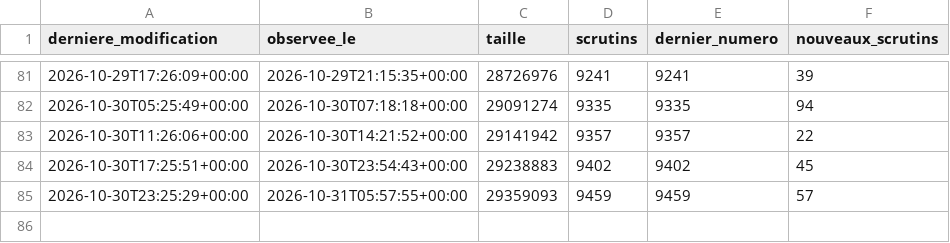
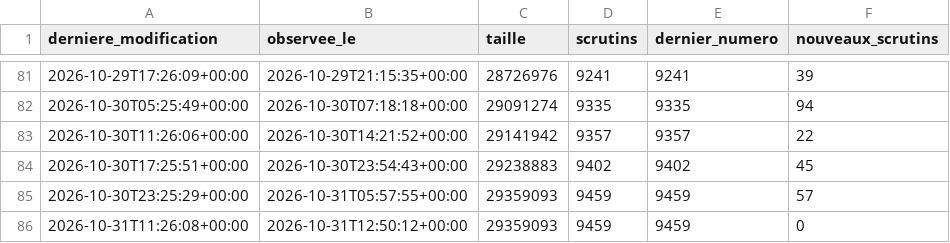
Before and after one commit to ijugarcia-pro/site-politique, a CSV file: data/mesures/delai_publication/versions.csv, drawn as a sheet; only a part is shown, gaps mark what is left out.

```diff
--- a/data/mesures/delai_publication/versions.csv
+++ b/data/mesures/delai_publication/versions.csv
@@ -85 +85,2 @@ derniere_modification,observee_le,taille,scrutins,dernier_numero,nouveaux_scruti
 2026-10-30T23:25:29+00:00,2026-10-31T05:57:55+00:00,29359093,9459,9459,57
+2026-10-31T11:26:08+00:00,2026-10-31T12:50:12+00:00,29359093,9459,9459,0
```
Also changed, not shown: 1 other file.
